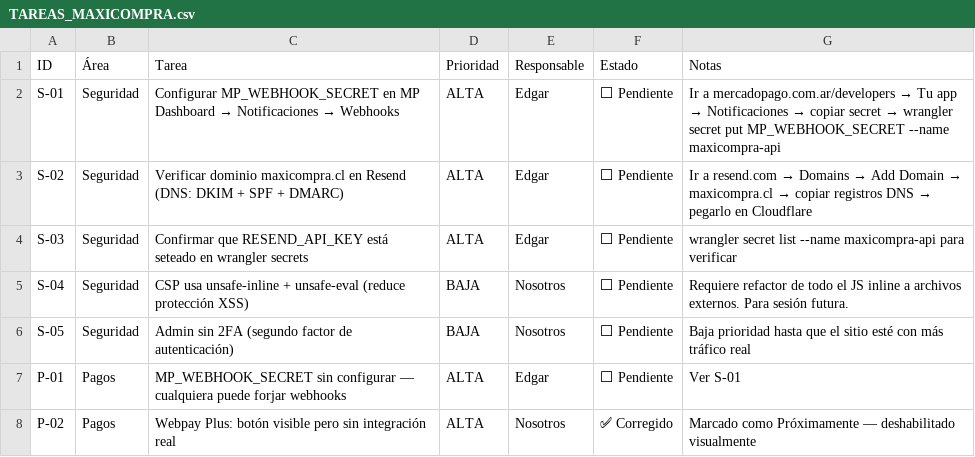
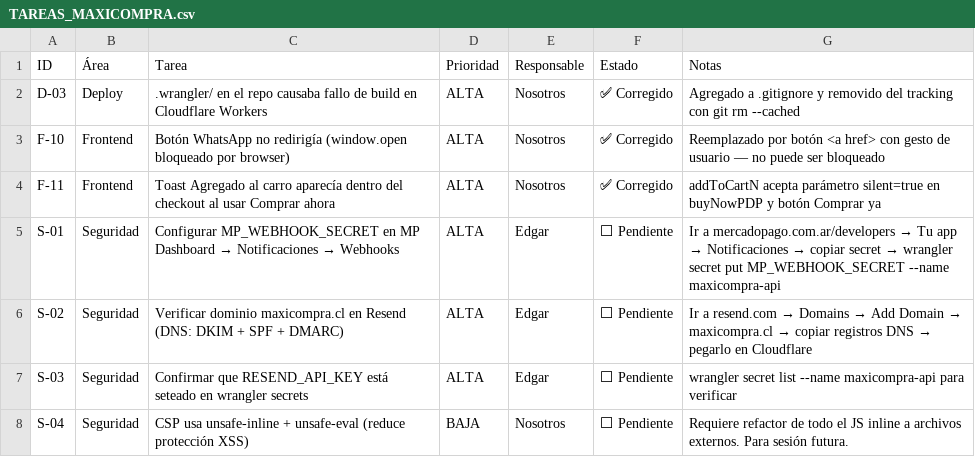
Before and after one commit to Ejoomar/Maxicompra, a CSV file: TAREAS_MAXICOMPRA.csv, drawn as a sheet; only a part is shown; the shorter side is filled out with more unchanged rows; the diff names each change by its address in the sheet, - before the commit and + after, or states it on an @@ line.

```diff
--- a/TAREAS_MAXICOMPRA.csv
+++ b/TAREAS_MAXICOMPRA.csv
+row 2: D-03 | Deploy | .wrangler/ en el repo causaba fallo de build en Cloudflare Workers | ALTA | Nosotros | ✅ Corregido | Agregado a .gitignore y removido del tracking con git rm --cached
+row 3: F-10 | Frontend | Botón WhatsApp no redirigía (window.open bloqueado por browser) | ALTA | Nosotros | ✅ Corregido | Reemplazado por botón <a href> con gesto de usuario — no puede ser bloqueado
+row 4: F-11 | Frontend | Toast Agregado al carro aparecía dentro del checkout al usar Comprar ahora | ALTA | Nosotros | ✅ Corregido | addToCartN acepta parámetro silent=true en buyNowPDP y botón Comprar ya
```
Also changed, not shown: 7 other files.
